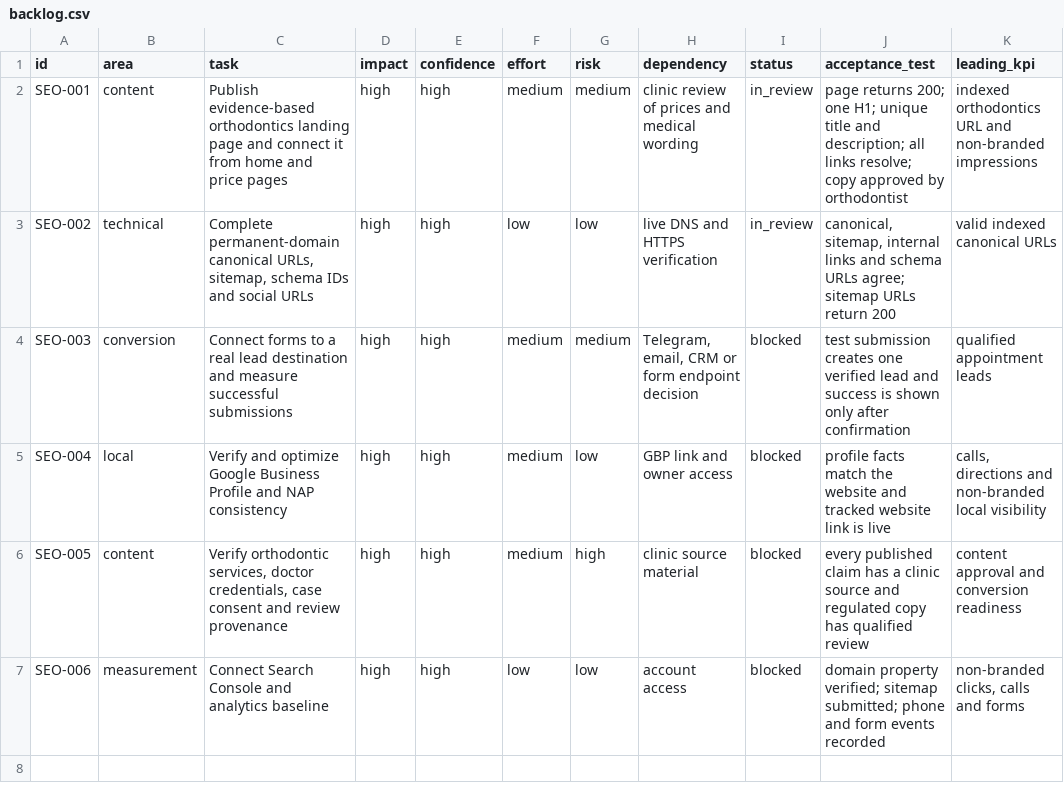
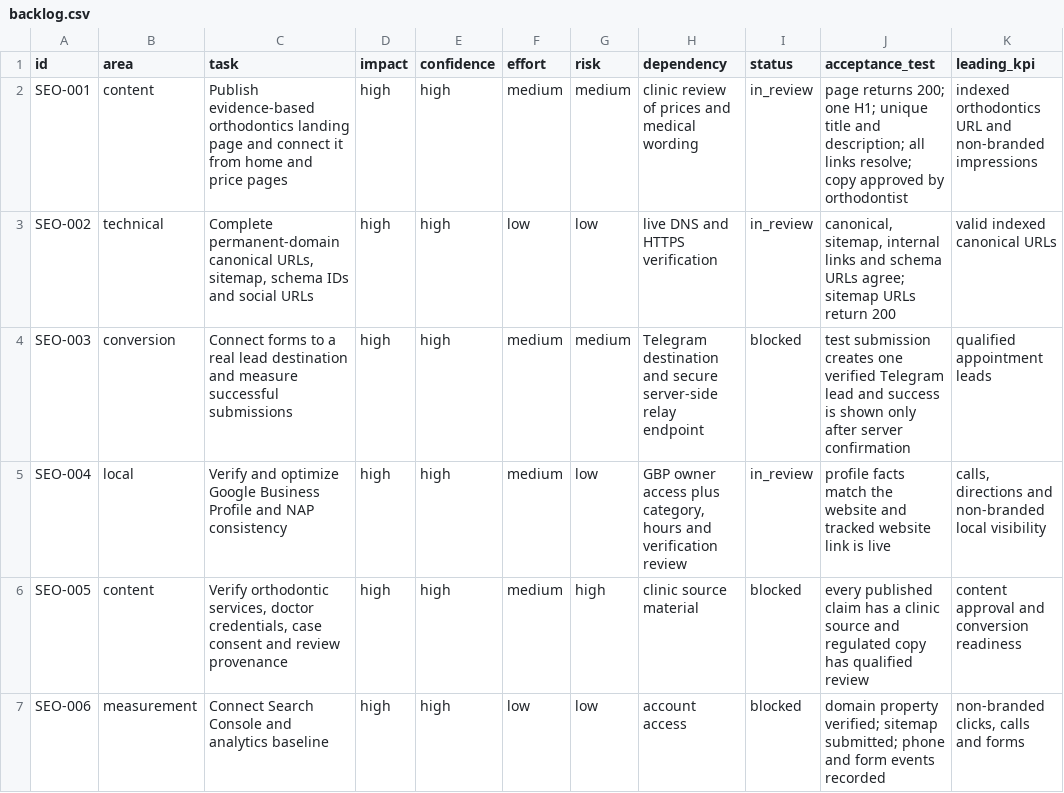
Before and after one commit to optidigitalagent/status1, a CSV file: .seo/backlog.csv, drawn as a sheet.

Commit message:
Confirm local business facts and map entity

```diff
--- a/.seo/backlog.csv
+++ b/.seo/backlog.csv
@@ -3,4 +3,4 @@ SEO-001,content,"Publish evidence-based orthodontics landing page and connect it
 SEO-002,technical,"Complete permanent-domain canonical URLs, sitemap, schema IDs and social URLs",high,high,low,low,"live DNS and HTTPS verification",in_review,"canonical, sitemap, internal links and schema URLs agree; sitemap URLs return 200","valid indexed canonical URLs"
-SEO-003,conversion,"Connect forms to a real lead destination and measure successful submissions",high,high,medium,medium,"Telegram, email, CRM or form endpoint decision",blocked,"test submission creates one verified lead and success is shown only after confirmation","qualified appointment leads"
-SEO-004,local,"Verify and optimize Google Business Profile and NAP consistency",high,high,medium,low,"GBP link and owner access",blocked,"profile facts match the website and tracked website link is live","calls, directions and non-branded local visibility"
+SEO-003,conversion,"Connect forms to a real lead destination and measure successful submissions",high,high,medium,medium,"Telegram destination and secure server-side relay endpoint",blocked,"test submission creates one verified Telegram lead and success is shown only after server confirmation","qualified appointment leads"
+SEO-004,local,"Verify and optimize Google Business Profile and NAP consistency",high,high,medium,low,"GBP owner access plus category, hours and verification review",in_review,"profile facts match the website and tracked website link is live","calls, directions and non-branded local visibility"
 SEO-005,content,"Verify orthodontic services, doctor credentials, case consent and review provenance",high,high,medium,high,"clinic source material",blocked,"every published claim has a clinic source and regulated copy has qualified review","content approval and conversion readiness"
```
Also changed, not shown: 6 other files.
